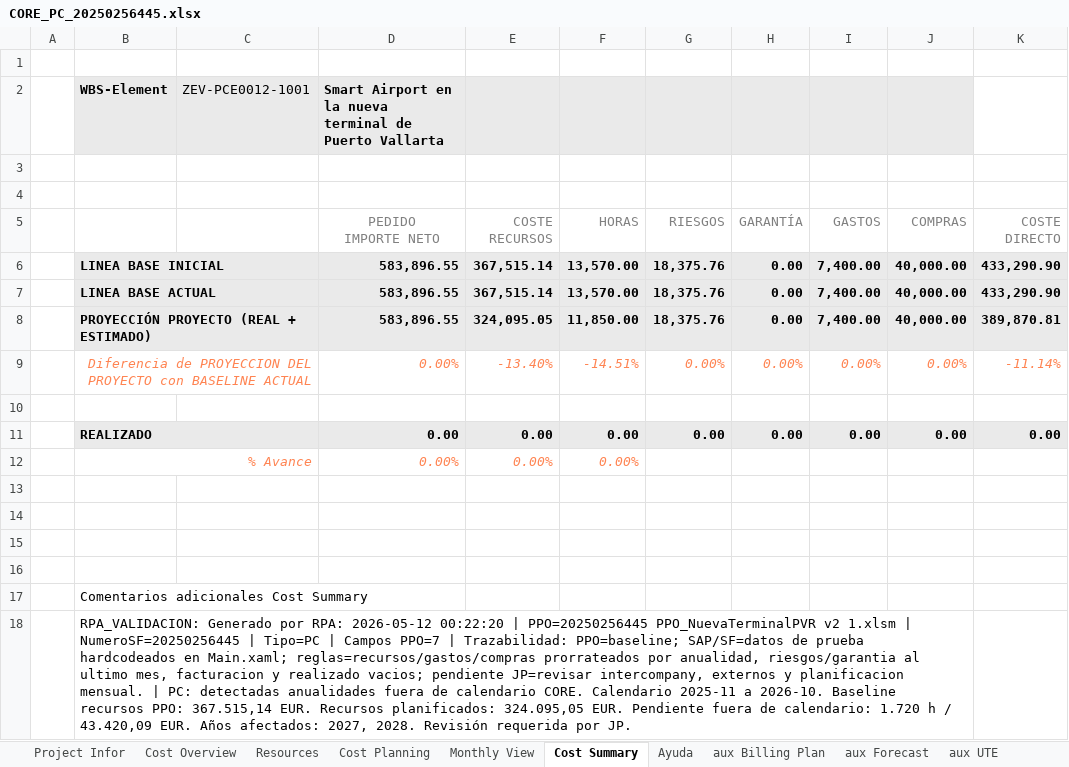
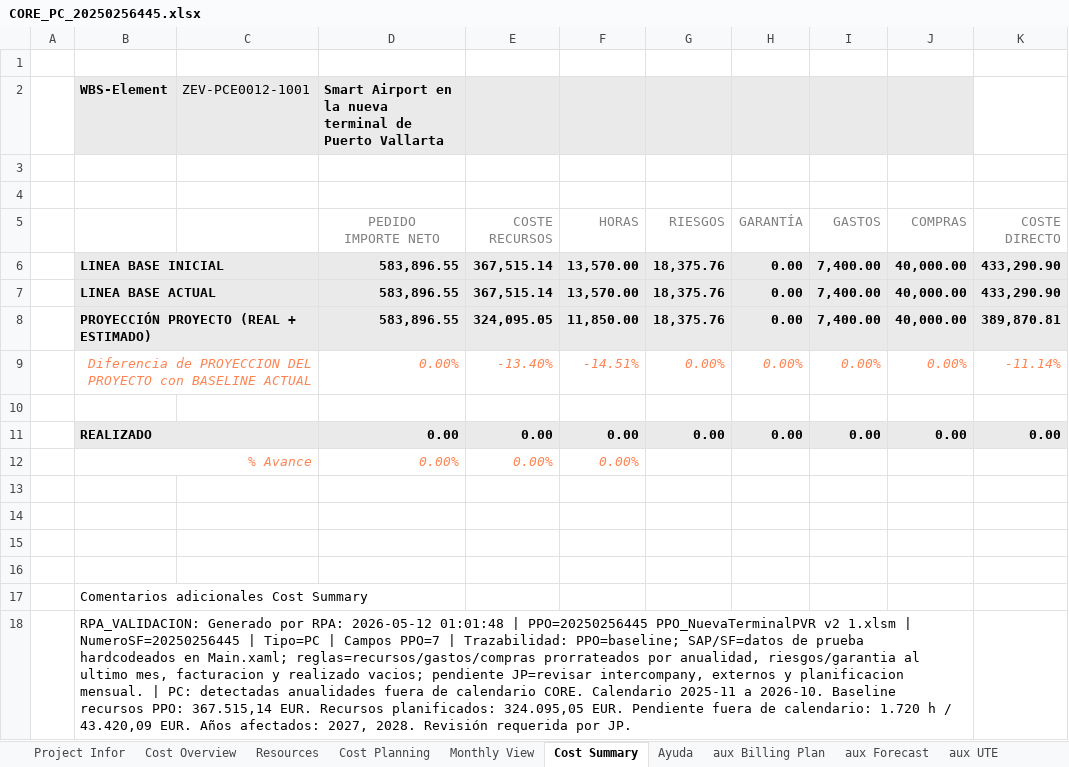
Before and after one commit to alvaroortegaangulo/oportunidad-generar-core-v3, an Excel workbook: oportunidad-generar-core-main/data/output/CORE_PC_20250256445.xlsx, sheet Cost Summary, drawn as a sheet; only a part is shown; values as stored, in another font and other column widths than the file's, no borders; the diff names each change by its address in the sheet, - before the commit and + after, or states it on an @@ line.

```diff
--- a/oportunidad-generar-core-main/data/output/CORE_PC_20250256445.xlsx (sheet Cost Summary)
+++ b/oportunidad-generar-core-main/data/output/CORE_PC_20250256445.xlsx (sheet Cost Summary)
-B18: …RPA: 2026-05-12 00:22:20 | PPO=20250256445…
+B18: …RPA: 2026-05-12 01:01:48 | PPO=20250256445…
```
Also changed, not shown: oportunidad-generar-core-main/data/output/CORE_AT_20251160543.xlsx, 26 other files.
